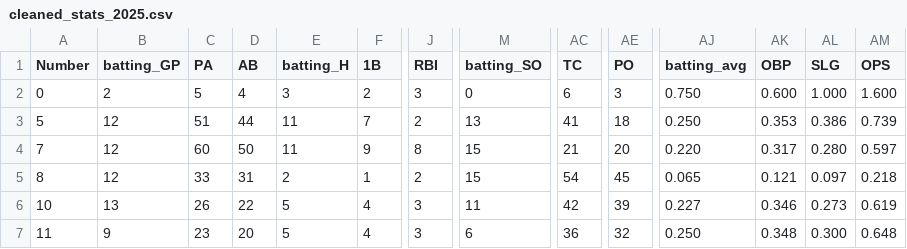
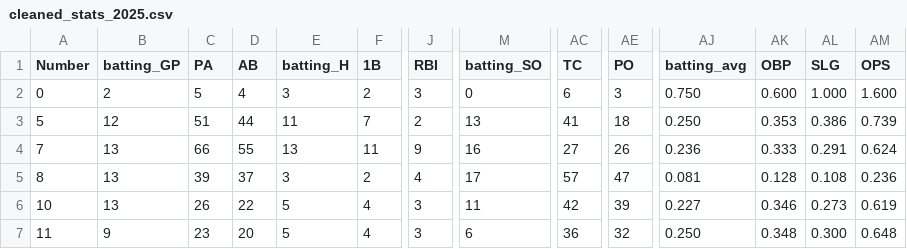
Before and after one commit to jackpuncochar/hamelhawks, a CSV file: cleaned_stats_2025.csv, drawn as a sheet; only a part is shown, gaps mark what is left out; the diff covers the shown part only; the diff names each change by its address in the sheet, - before the commit and + after, or states it on an @@ line.

```diff
--- a/cleaned_stats_2025.csv
+++ b/cleaned_stats_2025.csv
-B4:B5 (batting_GP): 12
+B4:B5 (batting_GP): 13
-C4 (PA): 60
+C4 (PA): 66
-D4 (AB): 50
+D4 (AB): 55
-E4 (batting_H): 11
+E4 (batting_H): 13
-F4 (1B): 9
+F4 (1B): 11
-J4 (RBI): 8
+J4 (RBI): 9
-M4 (batting_SO): 15
+M4 (batting_SO): 16
-AC4 (TC): 21
+AC4 (TC): 27
-AE4 (PO): 20
+AE4 (PO): 26
-AJ4 (batting_avg): 0.220
+AJ4 (batting_avg): 0.236
-AK4 (OBP): 0.317
+AK4 (OBP): 0.333
-AL4 (SLG): 0.280
+AL4 (SLG): 0.291
-AM4 (OPS): 0.597
+AM4 (OPS): 0.624
-C5 (PA): 33
+C5 (PA): 39
-D5 (AB): 31
+D5 (AB): 37
-E5 (batting_H): 2
+E5 (batting_H): 3
-F5 (1B): 1
+F5 (1B): 2
-J5 (RBI): 2
+J5 (RBI): 4
-M5 (batting_SO): 15
+M5 (batting_SO): 17
-AC5 (TC): 54
+AC5 (TC): 57
-AE5 (PO): 45
+AE5 (PO): 47
-AJ5 (batting_avg): 0.065
+AJ5 (batting_avg): 0.081
-AK5 (OBP): 0.121
+AK5 (OBP): 0.128
-AL5 (SLG): 0.097
+AL5 (SLG): 0.108
-AM5 (OPS): 0.218
+AM5 (OPS): 0.236
```
Also changed, not shown: 156 edited cells elsewhere in this file, 1 other file.
